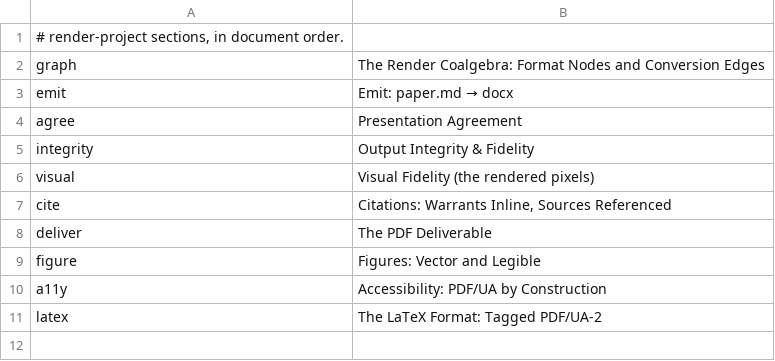
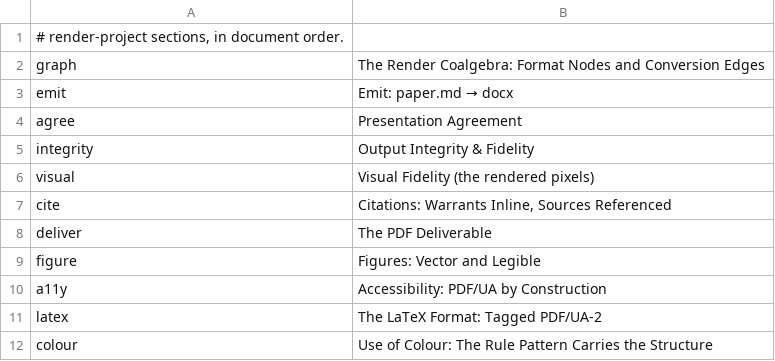
Before and after one commit to mikemol/paperkit, a TSV file: render/rubric.tsv, drawn as a sheet.

```diff
--- a/render/rubric.tsv
+++ b/render/rubric.tsv
@@ -11 +11,2 @@ a11y	Accessibility: PDF/UA by Construction
 latex	The LaTeX Format: Tagged PDF/UA-2
+colour	Use of Colour: The Rule Pattern Carries the Structure
```
Also changed, not shown: 7 other files.
